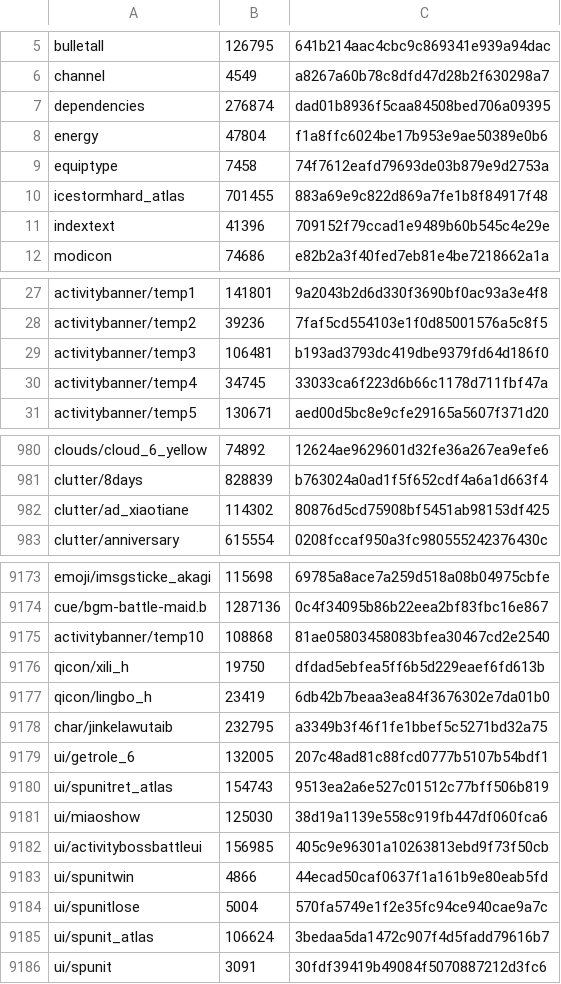
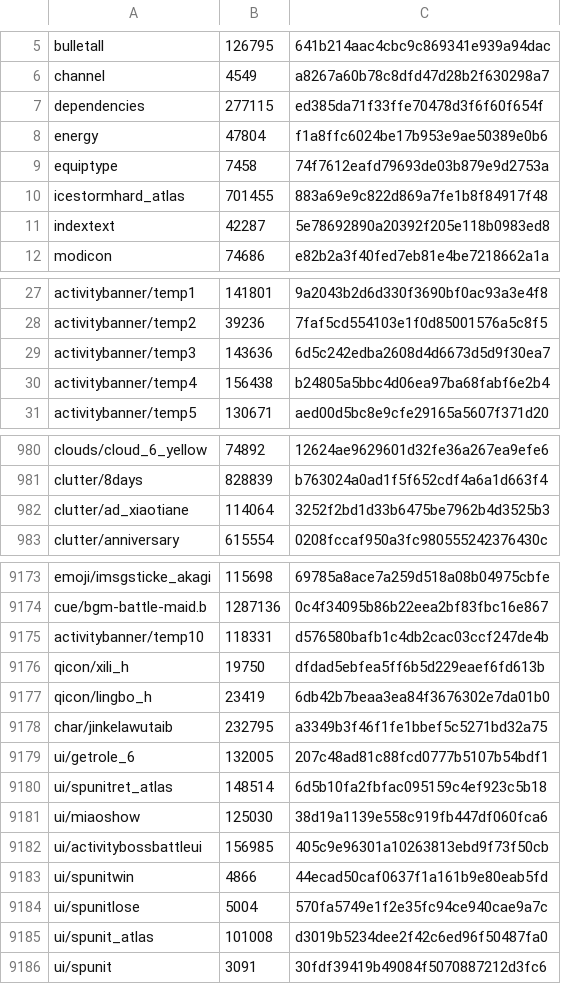
Before and after one commit to mixa3607/AzurLaneDump_EN, a CSV file: Android_data/files/hashes.csv, drawn as a sheet; only a part is shown, gaps mark what is left out; the diff covers the shown part only.

```diff
--- a/Android_data/files/hashes.csv
+++ b/Android_data/files/hashes.csv
@@ -6,3 +6,3 @@ bulletall,126795,641b214aac4cbc9c869341e939a94dac
 channel,4549,a8267a60b78c8dfd47d28b2f630298a7
-dependencies,276874,dad01b8936f5caa84508bed706a09395
+dependencies,277115,ed385da71f33ffe70478d3f6f60f654f
 energy,47804,f1a8ffc6024be17b953e9ae50389e0b6
@@ -10,3 +10,3 @@ equiptype,7458,74f7612eafd79693de03b879e9d2753a
 icestormhard_atlas,701455,883a69e9c822d869a7fe1b8f84917f48
-indextext,41396,709152f79ccad1e9489b60b545c4e29e
+indextext,42287,5e78692890a20392f205e118b0983ed8
 modicon,74686,e82b2a3f40fed7eb81e4be7218662a1a
@@ -28,4 +28,4 @@ activitybanner/temp1,141801,9a2043b2d6d330f3690bf0ac93a3e4f8
 activitybanner/temp2,39236,7faf5cd554103e1f0d85001576a5c8f5
-activitybanner/temp3,106481,b193ad3793dc419dbe9379fd64d186f0
-activitybanner/temp4,34745,33033ca6f223d6b66c1178d711fbf47a
+activitybanner/temp3,143636,6d5c242edba2608d4d6673d5d9f30ea7
+activitybanner/temp4,156438,b24805a5bbc4d06ea97ba68fabf6e2b4
 activitybanner/temp5,130671,aed00d5bc8e9cfe29165a5607f371d20
@@ -981,3 +981,3 @@ clouds/cloud_6_yellow,74892,12624ae9629601d32fe36a267ea9efe6
 clutter/8days,828839,b763024a0ad1f5f652cdf4a6a1d663f4
-clutter/ad_xiaotiane,114302,80876d5cd75908bf5451ab98153df425
+clutter/ad_xiaotiane,114064,3252f2bd1d33b6475be7962b4d3525b3
 clutter/anniversary,615554,0208fccaf950a3fc980555242376430c
@@ -9174,3 +9174,3 @@ emoji/imsgsticke_akagi,115698,69785a8ace7a259d518a08b04975cbfe
 cue/bgm-battle-maid.b,1287136,0c4f34095b86b22eea2bf83fbc16e867
-activitybanner/temp10,108868,81ae05803458083bfea30467cd2e2540
+activitybanner/temp10,118331,d576580bafb1c4db2cac03ccf247de4b
 qicon/xili_h,19750,dfdad5ebfea5ff6b5d229eaef6fd613b
@@ -9179,3 +9179,3 @@ char/jinkelawutaib,232795,a3349b3f46f1fe1bbef5c5271bd32a75
 ui/getrole_6,132005,207c48ad81c88fcd0777b5107b54bdf1
-ui/spunitret_atlas,154743,9513ea2a6e527c01512c77bff506b819
+ui/spunitret_atlas,148514,6d5b10fa2fbfac095159c4ef923c5b18
 ui/miaoshow,125030,38d19a1139e558c919fb447df060fca6
@@ -9184,3 +9184,3 @@ ui/spunitwin,4866,44ecad50caf0637f1a161b9e80eab5fd
 ui/spunitlose,5004,570fa5749e1f2e35fc94ce940cae9a7c
-ui/spunit_atlas,106624,3bedaa5da1472c907f4d5fadd79616b7
+ui/spunit_atlas,101008,d3019b5234dee2f42c6ed96f50487fa0
 ui/spunit,3091,30fdf39419b49084f5070887212d3fc6
```
Also changed, not shown: 11 added rows and 57 edited cells elsewhere in this file, Android_data/files/hashes-live2d.csv, 54 other files.
